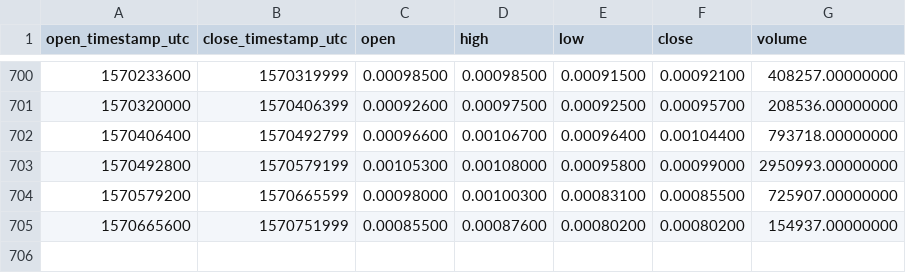
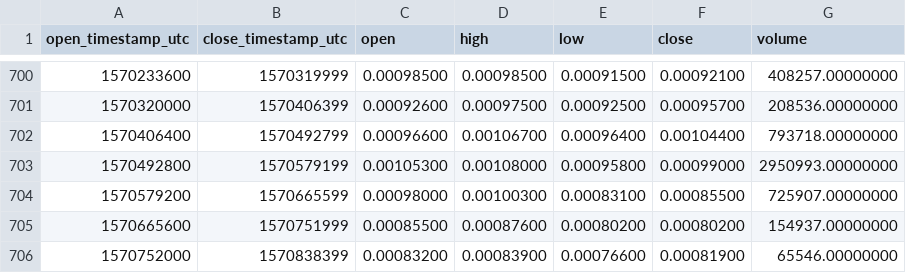
Before and after one commit to cryptobigbro/binance-YOYOBNB, a CSV file: binance-YOYOBNB-1d.csv, drawn as a sheet; only a part is shown, gaps mark what is left out; the diff names each change by its address in the sheet, - before the commit and + after, or states it on an @@ line.

Commit message:
Update OHLCV data.

```diff
--- a/binance-YOYOBNB-1d.csv
+++ b/binance-YOYOBNB-1d.csv
+row 706: 1570752000 | 1570838399 | 0.00083200 | 0.00083900 | 0.00076600 | 0.00081900 | 65546.00000000
```
Also changed, not shown: 1 other file.
